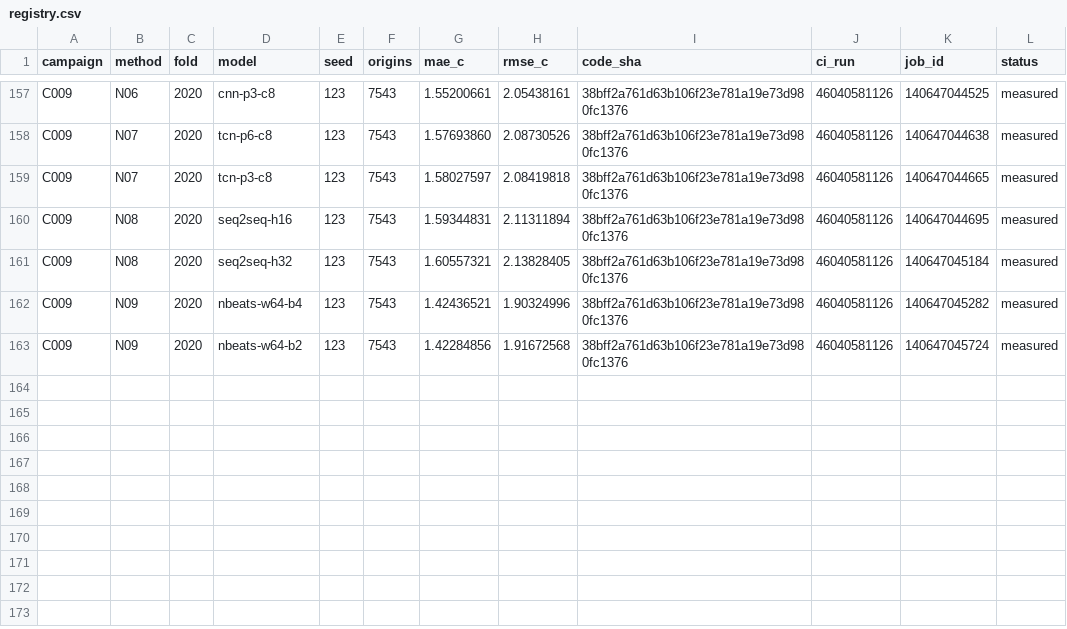
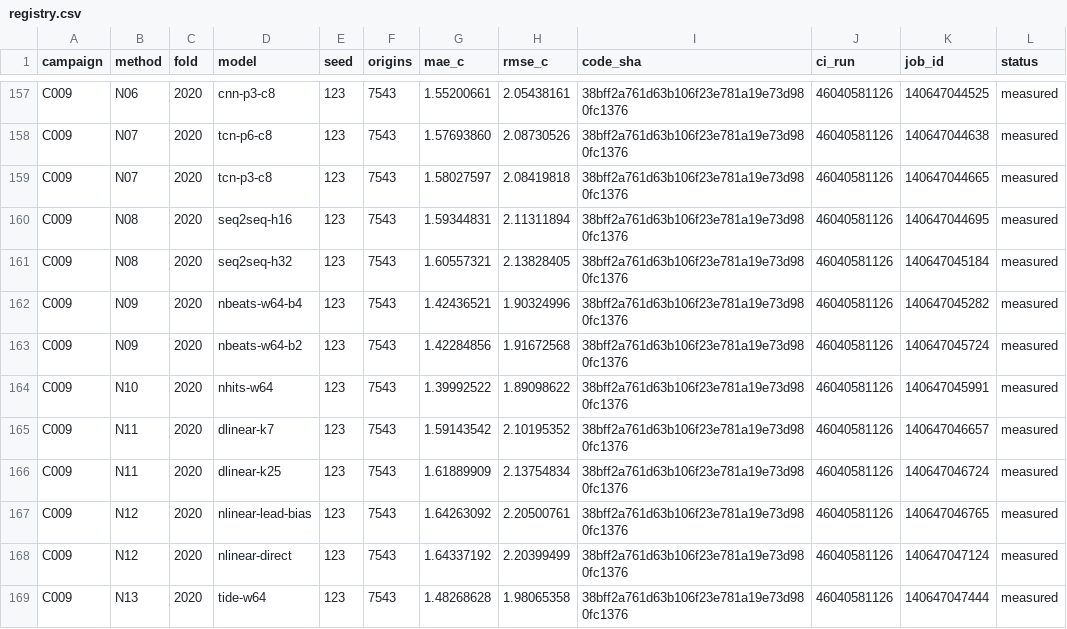
Before and after one commit to sguzman/aevral, a CSV file: results/C009/registry.csv, drawn as a sheet; only a part is shown, gaps mark what is left out.

```diff
--- a/results/C009/registry.csv
+++ b/results/C009/registry.csv
@@ -163 +163,7 @@ C009,N09,2020,nbeats-w64-b4,123,7543,1.42436521,1.90324996,38bff2a761d63b106f23e
 C009,N09,2020,nbeats-w64-b2,123,7543,1.42284856,1.91672568,38bff2a761d63b106f23e781a19e73d980fc1376,46040581126,140647045724,measured
+C009,N10,2020,nhits-w64,123,7543,1.39992522,1.89098622,38bff2a761d63b106f23e781a19e73d980fc1376,46040581126,140647045991,measured
+C009,N11,2020,dlinear-k7,123,7543,1.59143542,2.10195352,38bff2a761d63b106f23e781a19e73d980fc1376,46040581126,140647046657,measured
+C009,N11,2020,dlinear-k25,123,7543,1.61889909,2.13754834,38bff2a761d63b106f23e781a19e73d980fc1376,46040581126,140647046724,measured
+C009,N12,2020,nlinear-lead-bias,123,7543,1.64263092,2.20500761,38bff2a761d63b106f23e781a19e73d980fc1376,46040581126,140647046765,measured
+C009,N12,2020,nlinear-direct,123,7543,1.64337192,2.20399499,38bff2a761d63b106f23e781a19e73d980fc1376,46040581126,140647047124,measured
+C009,N13,2020,tide-w64,123,7543,1.48268628,1.98065358,38bff2a761d63b106f23e781a19e73d980fc1376,46040581126,140647047444,measured
```
Also changed, not shown: 7 other files.
